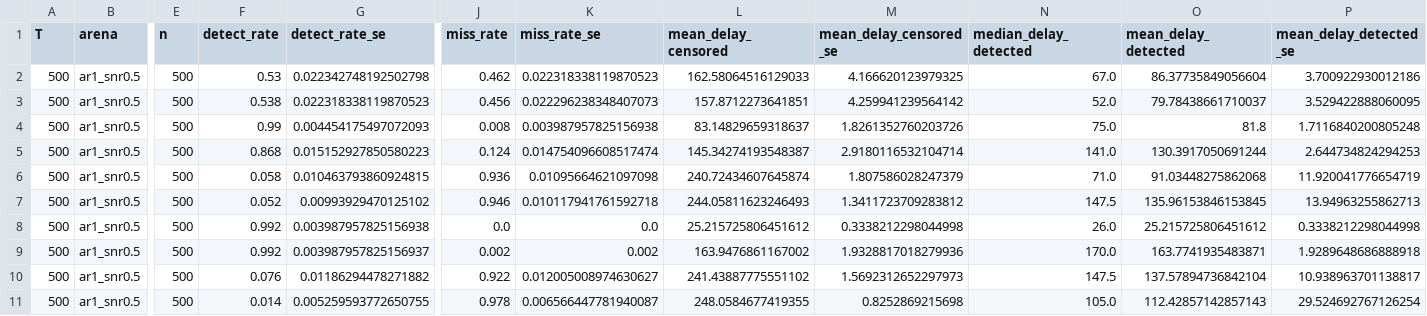
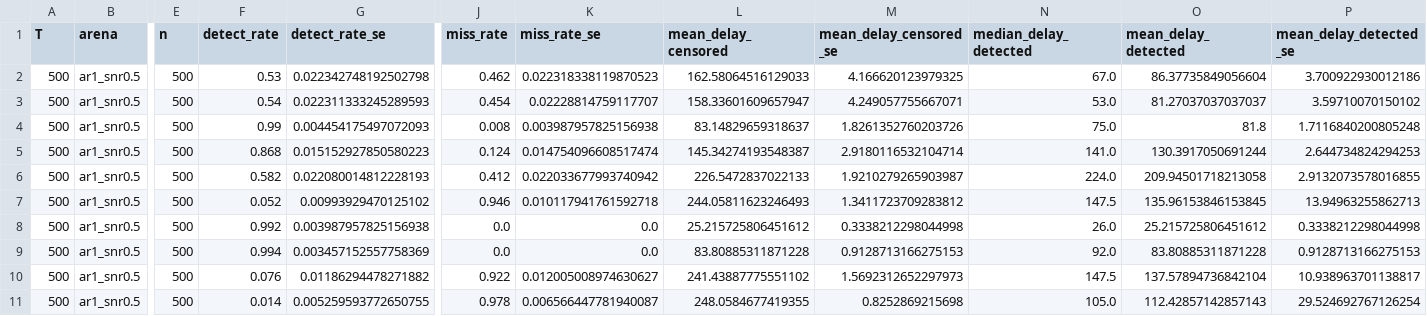
Before and after one commit to 789wethan-wq/lsc, a CSV file: paper_assets/grid_v3b_exceedance_results.csv, drawn as a sheet; only a part is shown, gaps mark what is left out; the diff covers the shown part only; the diff names each change by its address in the sheet, - before the commit and + after, or states it on an @@ line.

```diff
--- a/paper_assets/grid_v3b_exceedance_results.csv
+++ b/paper_assets/grid_v3b_exceedance_results.csv
-F3 (detect_rate): 0.538
+F3 (detect_rate): 0.54
-G3 (detect_rate_se): 0.022318338119870523
+G3 (detect_rate_se): 0.022311333245289593
-J3 (miss_rate): 0.456
+J3 (miss_rate): 0.454
-K3 (miss_rate_se): 0.022296238348407073
+K3 (miss_rate_se): 0.02228814759117707
-L3 (mean_delay_censored): 157.8712273641851
+L3 (mean_delay_censored): 158.33601609657947
-M3 (mean_delay_censored_se): 4.259941239564142
+M3 (mean_delay_censored_se): 4.249057755667071
-N3 (median_delay_detected): 52.0
+N3 (median_delay_detected): 53.0
-O3 (mean_delay_detected): 79.78438661710037
+O3 (mean_delay_detected): 81.27037037037037
-P3 (mean_delay_detected_se): 3.529422888060095
+P3 (mean_delay_detected_se): 3.59710070150102
-F6 (detect_rate): 0.058
+F6 (detect_rate): 0.582
-G6 (detect_rate_se): 0.010463793860924815
+G6 (detect_rate_se): 0.022080014812228193
-J6 (miss_rate): 0.936
+J6 (miss_rate): 0.412
-K6 (miss_rate_se): 0.01095664621097098
+K6 (miss_rate_se): 0.022033677993740942
-L6 (mean_delay_censored): 240.72434607645874
+L6 (mean_delay_censored): 226.5472837022133
-M6 (mean_delay_censored_se): 1.807586028247379
+M6 (mean_delay_censored_se): 1.9210279265903987
-N6 (median_delay_detected): 71.0
+N6 (median_delay_detected): 224.0
-O6 (mean_delay_detected): 91.03448275862068
+O6 (mean_delay_detected): 209.94501718213058
-P6 (mean_delay_detected_se): 11.920041776654719
+P6 (mean_delay_detected_se): 2.9132073578016855
-F9 (detect_rate): 0.992
+F9 (detect_rate): 0.994
-G9 (detect_rate_se): 0.003987957825156937
+G9 (detect_rate_se): 0.003457152557758369
-J9 (miss_rate): 0.002
+J9 (miss_rate): 0.0
-K9 (miss_rate_se): 0.002
+K9 (miss_rate_se): 0.0
-L9 (mean_delay_censored): 163.9476861167002
+L9 (mean_delay_censored): 83.80885311871228
-M9 (mean_delay_censored_se): 1.9328817018279936
+M9 (mean_delay_censored_se): 0.9128713166275153
-N9 (median_delay_detected): 170.0
+N9 (median_delay_detected): 92.0
-O9 (mean_delay_detected): 163.7741935483871
+O9 (mean_delay_detected): 83.80885311871228
-P9 (mean_delay_detected_se): 1.9289648686888918
+P9 (mean_delay_detected_se): 0.9128713166275153
```
Also changed, not shown: 44 edited cells elsewhere in this file, paper_assets/exp01_far_calibration.csv, paper_assets/exp01_results.csv, 20 other files.
